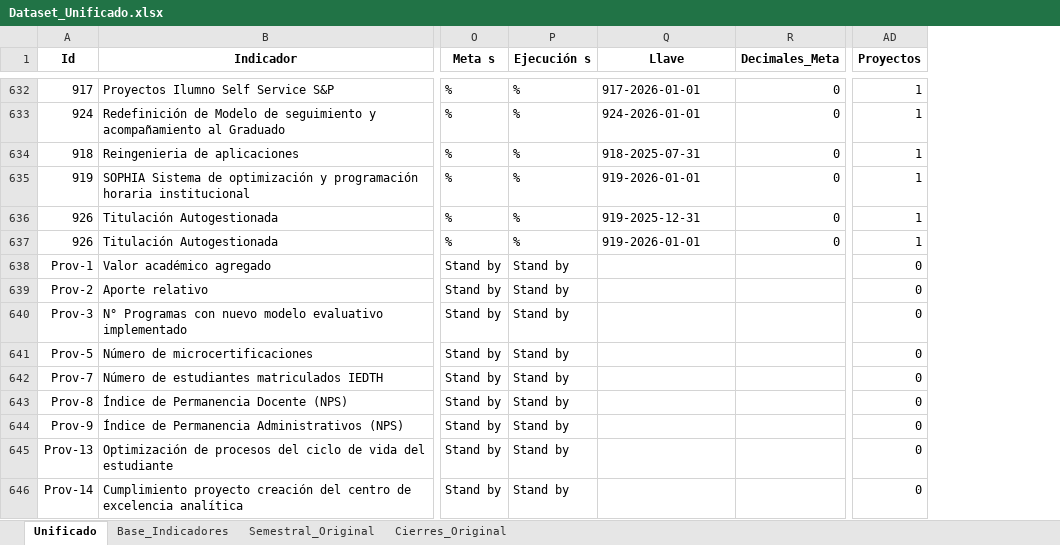
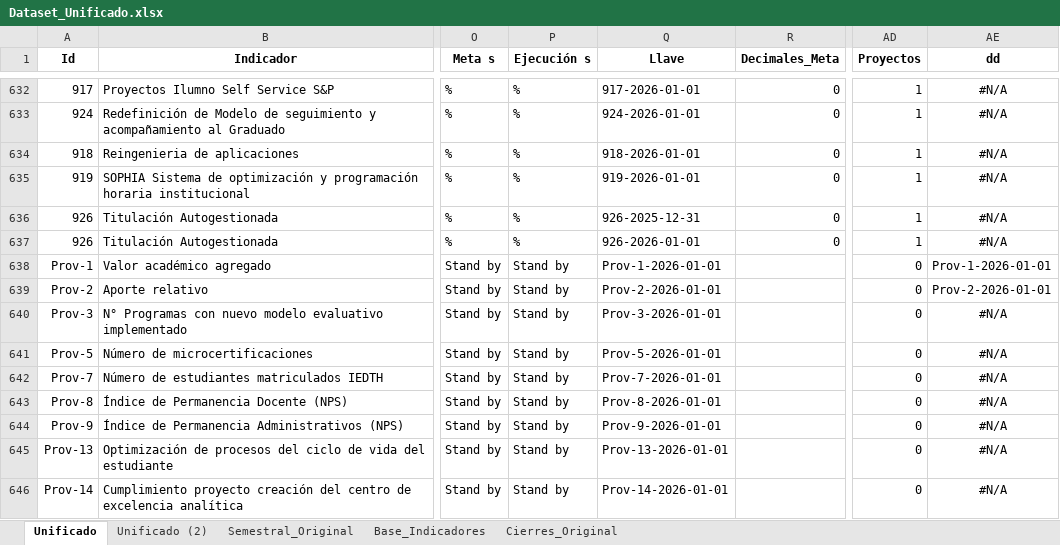
Before and after one commit to Ximena5745/PDI_2022_2025, an Excel workbook: Data/Dataset_Unificado.xlsx, sheet Unificado, drawn as a sheet; only a part is shown, gaps mark what is left out; values as stored, in another font and other column widths than the file's, no borders; conditional formats not drawn; the diff covers the shown part only; the diff names each change by its address in the sheet, - before the commit and + after, or states it on an @@ line.

```diff
--- a/Data/Dataset_Unificado.xlsx (sheet Unificado)
+++ b/Data/Dataset_Unificado.xlsx (sheet Unificado)
+sheet tab: Unificado (2)
@@ sheet tab order changed: Unificado | Unificado (2) | Semestral_Original | Base_Indicadores | Cierres_Original @@
+column AE (dd), rows 632-646: #N/A | #N/A | #N/A | #N/A | #N/A | #N/A | Prov-1-2026-01-01 | Prov-2-2026-01-01 | #N/A | #N/A | #N/A | #N/A | #N/A | #N/A | #N/A
-Q634 (Llave): 918-2025-07-31
+Q634 (Llave): 918-2026-01-01
-Q636 (Llave): 919-2025-12-31
+Q636 (Llave): 926-2025-12-31
-Q637 (Llave): 919-2026-01-01
+Q637 (Llave): 926-2026-01-01
-Q638 (Llave): (empty)
+Q638 (Llave): Prov-1-2026-01-01
-Q639 (Llave): (empty)
+Q639 (Llave): Prov-2-2026-01-01
-Q640 (Llave): (empty)
+Q640 (Llave): Prov-3-2026-01-01
-Q641 (Llave): (empty)
+Q641 (Llave): Prov-5-2026-01-01
-Q642 (Llave): (empty)
+Q642 (Llave): Prov-7-2026-01-01
-Q643 (Llave): (empty)
+Q643 (Llave): Prov-8-2026-01-01
-Q644 (Llave): (empty)
+Q644 (Llave): Prov-9-2026-01-01
-Q645 (Llave): (empty)
+Q645 (Llave): Prov-13-2026-01-01
-Q646 (Llave): (empty)
+Q646 (Llave): Prov-14-2026-01-01
```
Also changed, not shown: 8 added rows and 170 edited cells elsewhere in this sheet, sheet Semestral_Original, sheet Cierres_Original, formulas that keep their value, 2 other files.
